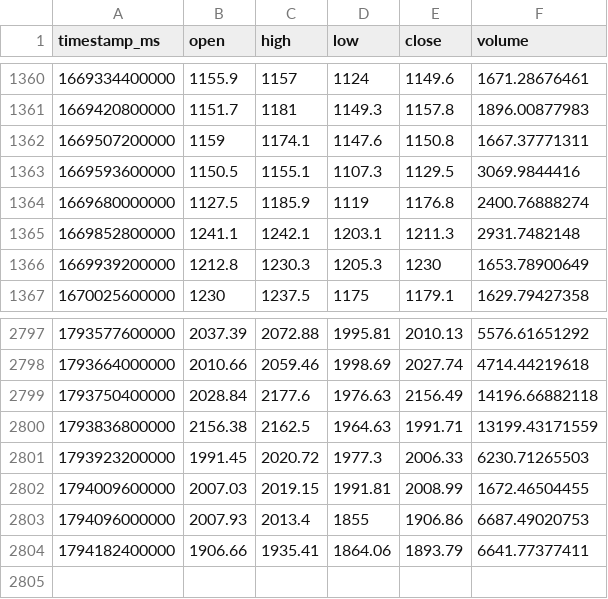
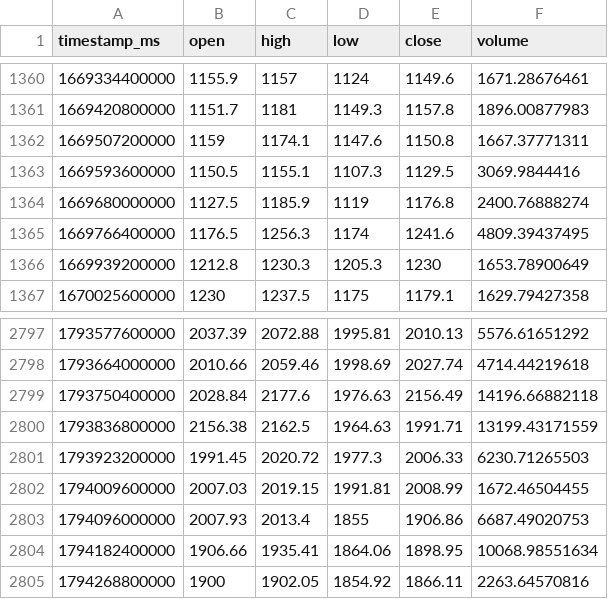
Before and after one commit to joejoe2024/trading-data, a CSV file: data/ETH-EUR_1d.csv, drawn as a sheet; only a part is shown, gaps mark what is left out.

```diff
--- a/data/ETH-EUR_1d.csv
+++ b/data/ETH-EUR_1d.csv
@@ -1364,3 +1364,3 @@ timestamp_ms,open,high,low,close,volume
 1669680000000,1127.5,1185.9,1119,1176.8,2400.76888274
-1669852800000,1241.1,1242.1,1203.1,1211.3,2931.7482148
+1669766400000,1176.5,1256.3,1174,1241.6,4809.39437495
 1669939200000,1212.8,1230.3,1205.3,1230,1653.78900649
@@ -2803,2 +2803,3 @@ timestamp_ms,open,high,low,close,volume
 1794096000000,2007.93,2013.4,1855,1906.86,6687.49020753
-1794182400000,1906.66,1935.41,1864.06,1893.79,6641.77377411
+1794182400000,1906.66,1935.41,1864.06,1898.95,10068.98551634
+1794268800000,1900,1902.05,1854.92,1866.11,2263.64570816
```
Also changed, not shown: data/BTC-EUR_1d.csv, data/BTC-EUR_4h.csv, 5 other files.
